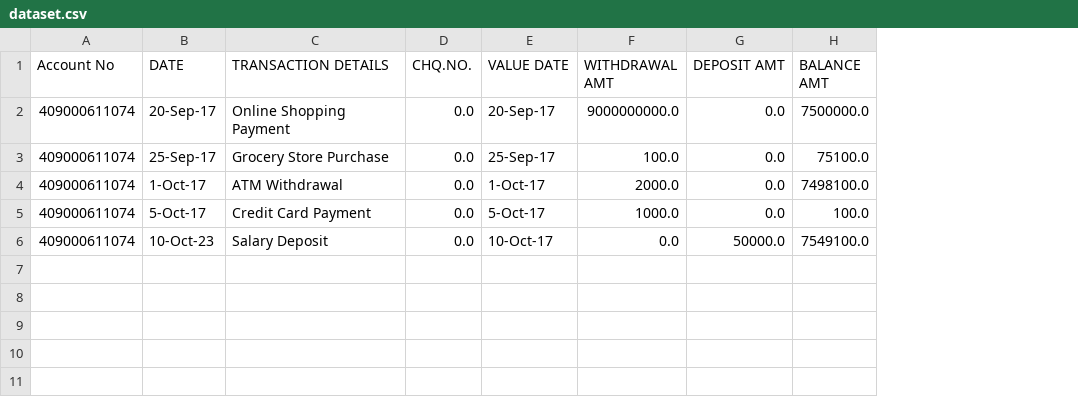
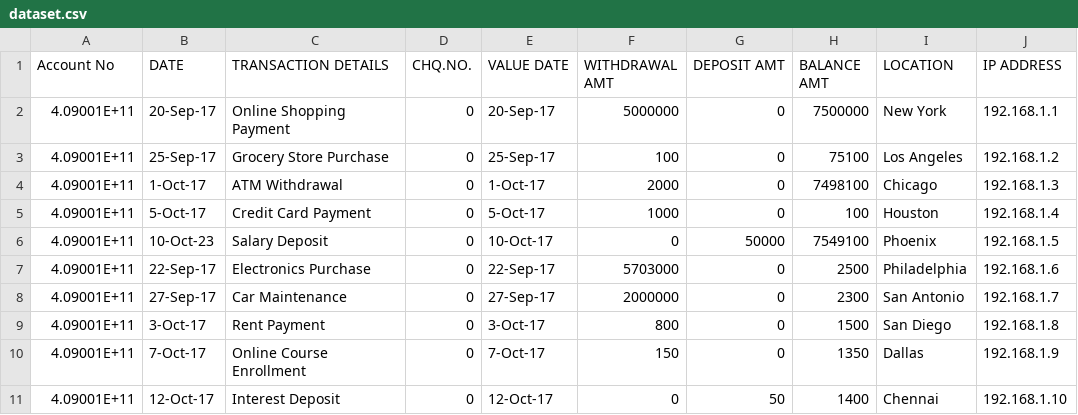
Before and after one commit to Shailesh-714/ai, a CSV file: dataset.csv, drawn as a sheet; the diff names each change by its address in the sheet, - before the commit and + after, or states it on an @@ line.

```diff
--- a/dataset.csv
+++ b/dataset.csv
+column I (LOCATION), rows 2-6: New York | Los Angeles | Chicago | Houston | Phoenix
+column J (IP ADDRESS), rows 2-6: 192.168.1.1 | 192.168.1.2 | 192.168.1.3 | 192.168.1.4 | 192.168.1.5
-A2:A6 (Account No): 409000611074
+A2:A6 (Account No): 4.09001E+11
-D2:D6 (CHQ.NO.): 0.0
+D2:D6 (CHQ.NO.): 0
-F2 (WITHDRAWAL AMT): 9000000000.0
+F2 (WITHDRAWAL AMT): 5000000
-G2:G5 (DEPOSIT AMT): 0.0
+G2:G5 (DEPOSIT AMT): 0
-H2 (BALANCE AMT): 7500000.0
+H2 (BALANCE AMT): 7500000
-F3 (WITHDRAWAL AMT): 100.0
+F3 (WITHDRAWAL AMT): 100
-H3 (BALANCE AMT): 75100.0
+H3 (BALANCE AMT): 75100
-F4 (WITHDRAWAL AMT): 2000.0
+F4 (WITHDRAWAL AMT): 2000
-H4 (BALANCE AMT): 7498100.0
+H4 (BALANCE AMT): 7498100
-F5 (WITHDRAWAL AMT): 1000.0
+F5 (WITHDRAWAL AMT): 1000
-H5 (BALANCE AMT): 100.0
+H5 (BALANCE AMT): 100
-F6 (WITHDRAWAL AMT): 0.0
+F6 (WITHDRAWAL AMT): 0
-G6 (DEPOSIT AMT): 50000.0
+G6 (DEPOSIT AMT): 50000
-H6 (BALANCE AMT): 7549100.0
+H6 (BALANCE AMT): 7549100
+row 7: 4.09001E+11 | 22-Sep-17 | Electronics Purchase | 0 | 22-Sep-17 | 5703000 | 0 | 2500 | Philadelphia | 192.168.1.6
+row 8: 4.09001E+11 | 27-Sep-17 | Car Maintenance | 0 | 27-Sep-17 | 2000000 | 0 | 2300 | San Antonio | 192.168.1.7
+row 9: 4.09001E+11 | 3-Oct-17 | Rent Payment | 0 | 3-Oct-17 | 800 | 0 | 1500 | San Diego | 192.168.1.8
+row 10: 4.09001E+11 | 7-Oct-17 | Online Course Enrollment | 0 | 7-Oct-17 | 150 | 0 | 1350 | Dallas | 192.168.1.9
+row 11: 4.09001E+11 | 12-Oct-17 | Interest Deposit | 0 | 12-Oct-17 | 0 | 50 | 1400 | Chennai | 192.168.1.10
```
Also changed, not shown: 12 other files.
